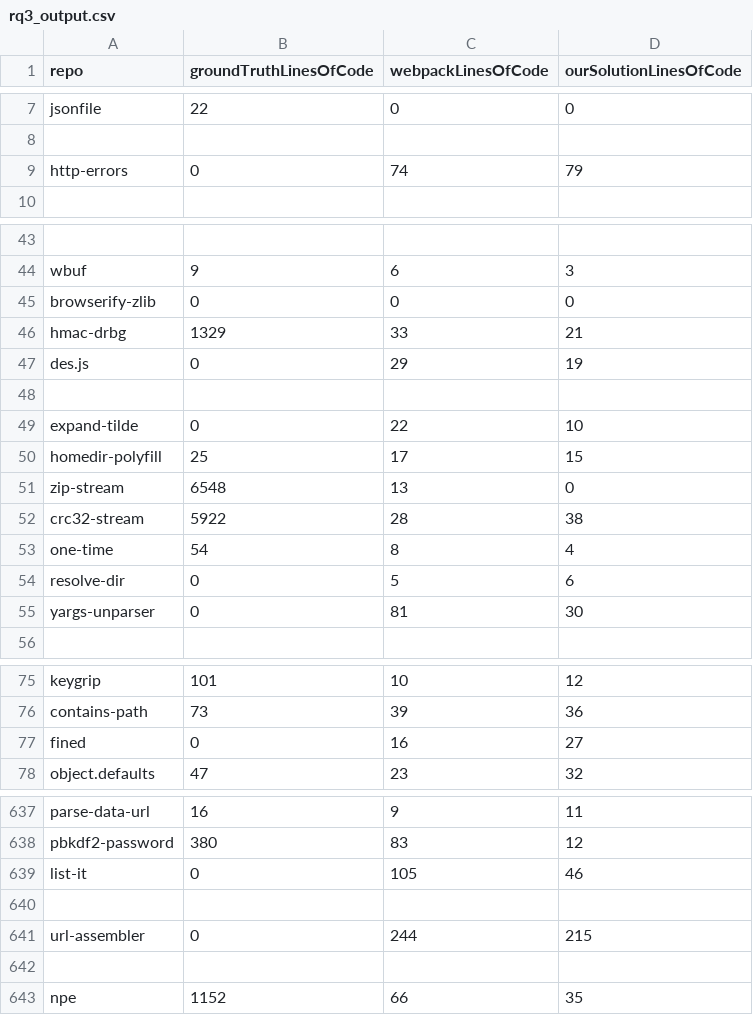
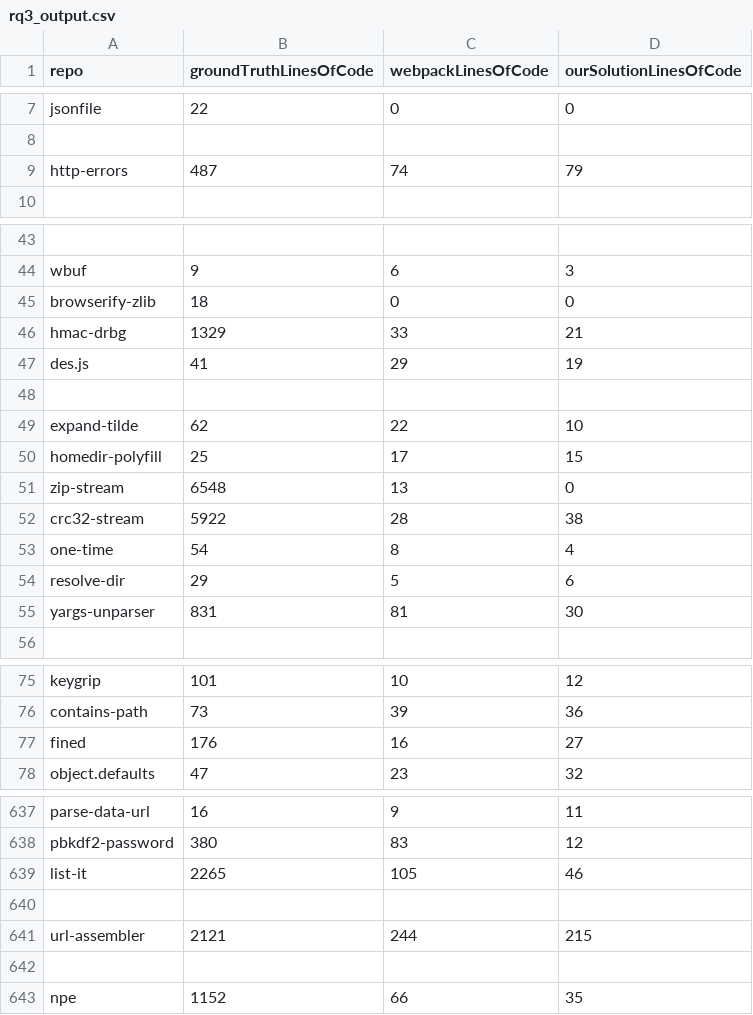
Before and after one commit to chrisvrose/safeImport, a CSV file: rq3_output.csv, drawn as a sheet; only a part is shown, gaps mark what is left out; the diff covers the shown part only; the diff names each change by its address in the sheet, - before the commit and + after, or states it on an @@ line.

Commit message:
[fin] rq3

```diff
--- a/rq3_output.csv
+++ b/rq3_output.csv
-B9 (groundTruthLinesOfCode): 0
+B9 (groundTruthLinesOfCode): 487
-B45 (groundTruthLinesOfCode): 0
+B45 (groundTruthLinesOfCode): 18
-B47 (groundTruthLinesOfCode): 0
+B47 (groundTruthLinesOfCode): 41
-B49 (groundTruthLinesOfCode): 0
+B49 (groundTruthLinesOfCode): 62
-B54 (groundTruthLinesOfCode): 0
+B54 (groundTruthLinesOfCode): 29
-B55 (groundTruthLinesOfCode): 0
+B55 (groundTruthLinesOfCode): 831
-B77 (groundTruthLinesOfCode): 0
+B77 (groundTruthLinesOfCode): 176
-B639 (groundTruthLinesOfCode): 0
+B639 (groundTruthLinesOfCode): 2265
-B641 (groundTruthLinesOfCode): 0
+B641 (groundTruthLinesOfCode): 2121
```
Also changed, not shown: 15 edited cells elsewhere in this file.
